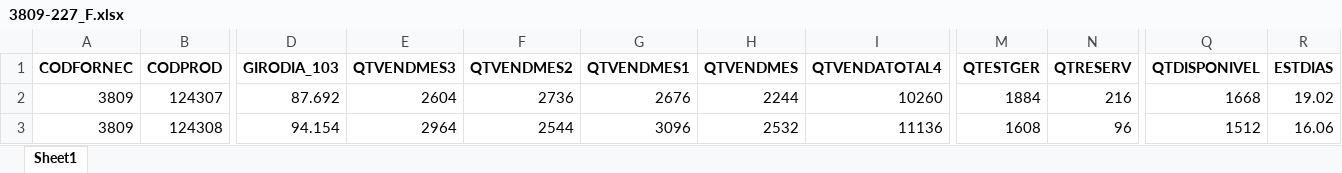
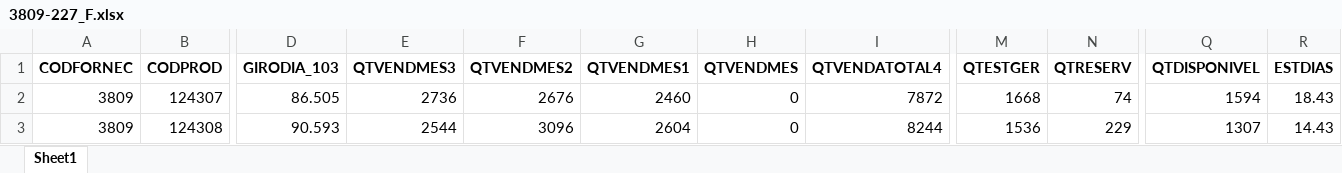
Before and after one commit to HernaldoMeneses/Reports, an Excel workbook: Friobom/Engineering/data/excel_files/3809-227_F.xlsx, sheet Sheet1, drawn as a sheet; only a part is shown, gaps mark what is left out; values as stored, in another font and other column widths than the file's, no borders; the diff covers the shown part only; the diff names each change by its address in the sheet, - before the commit and + after, or states it on an @@ line.

```diff
--- a/Friobom/Engineering/data/excel_files/3809-227_F.xlsx (sheet Sheet1)
+++ b/Friobom/Engineering/data/excel_files/3809-227_F.xlsx (sheet Sheet1)
-D2 (GIRODIA_103): 87.692
+D2 (GIRODIA_103): 86.505
-E2 (QTVENDMES3): 2604
+E2 (QTVENDMES3): 2736
-F2 (QTVENDMES2): 2736
+F2 (QTVENDMES2): 2676
-G2 (QTVENDMES1): 2676
+G2 (QTVENDMES1): 2460
-H2 (QTVENDMES): 2244
+H2 (QTVENDMES): 0
-I2 (QTVENDATOTAL4): 10260
+I2 (QTVENDATOTAL4): 7872
-M2 (QTESTGER): 1884
+M2 (QTESTGER): 1668
-N2 (QTRESERV): 216
+N2 (QTRESERV): 74
-Q2 (QTDISPONIVEL): 1668
+Q2 (QTDISPONIVEL): 1594
-R2 (ESTDIAS): 19.02
+R2 (ESTDIAS): 18.43
-D3 (GIRODIA_103): 94.154
+D3 (GIRODIA_103): 90.593
-E3 (QTVENDMES3): 2964
+E3 (QTVENDMES3): 2544
-F3 (QTVENDMES2): 2544
+F3 (QTVENDMES2): 3096
-G3 (QTVENDMES1): 3096
+G3 (QTVENDMES1): 2604
-H3 (QTVENDMES): 2532
+H3 (QTVENDMES): 0
-I3 (QTVENDATOTAL4): 11136
+I3 (QTVENDATOTAL4): 8244
-M3 (QTESTGER): 1608
+M3 (QTESTGER): 1536
-N3 (QTRESERV): 96
+N3 (QTRESERV): 229
-Q3 (QTDISPONIVEL): 1512
+Q3 (QTDISPONIVEL): 1307
-R3 (ESTDIAS): 16.06
+R3 (ESTDIAS): 14.43
```
Also changed, not shown: 109 edited cells elsewhere in this sheet, Friobom/Engineering/data/excel_files/3026-227_F.xlsx, Friobom/Engineering/data/excel_files/3026-322_06_F.xlsx, 15 other files.
